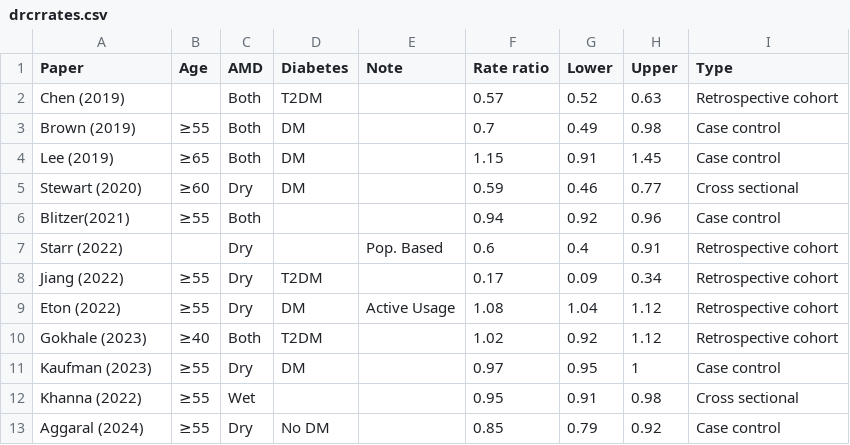
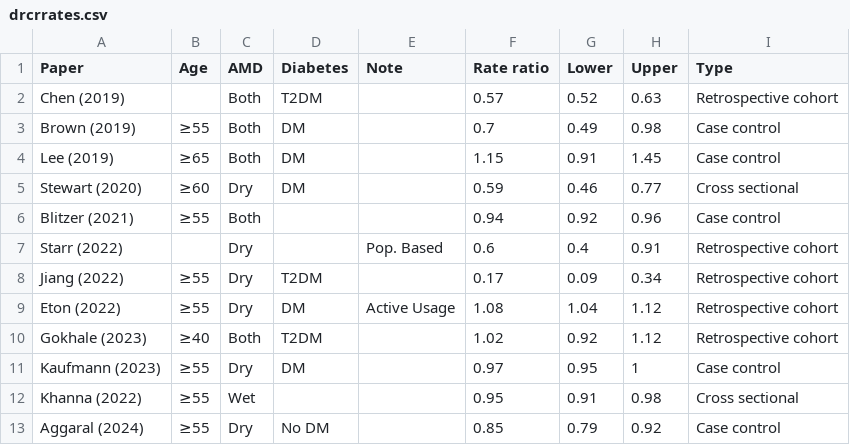
Before and after one commit to Matthewdhuh/drcrMetaReview, a CSV file: drcrrates.csv, drawn as a sheet.

```diff
--- a/drcrrates.csv
+++ b/drcrrates.csv
@@ -5,3 +5,3 @@ Lee (2019),≥65,Both,DM,,1.15,0.91,1.45,Case control
 Stewart (2020),≥60,Dry,DM,,0.59,0.46,0.77,Cross sectional
-Blitzer(2021),≥55,Both,,,0.94,0.92,0.96,Case control
+Blitzer (2021),≥55,Both,,,0.94,0.92,0.96,Case control
 Starr (2022),,Dry,,Pop. Based,0.6,0.4,0.91,Retrospective cohort
@@ -10,3 +10,3 @@ Eton (2022),≥55,Dry,DM,Active Usage,1.08,1.04,1.12,Retrospective cohort
 Gokhale (2023),≥40,Both,T2DM,,1.02,0.92,1.12,Retrospective cohort
-Kaufman (2023),≥55,Dry,DM,,0.97,0.95,1,Case control
+Kaufmann (2023),≥55,Dry,DM,,0.97,0.95,1,Case control
 Khanna (2022),≥55,Wet,,,0.95,0.91,0.98,Cross sectional
```
Also changed, not shown: drcrbias.csv.
